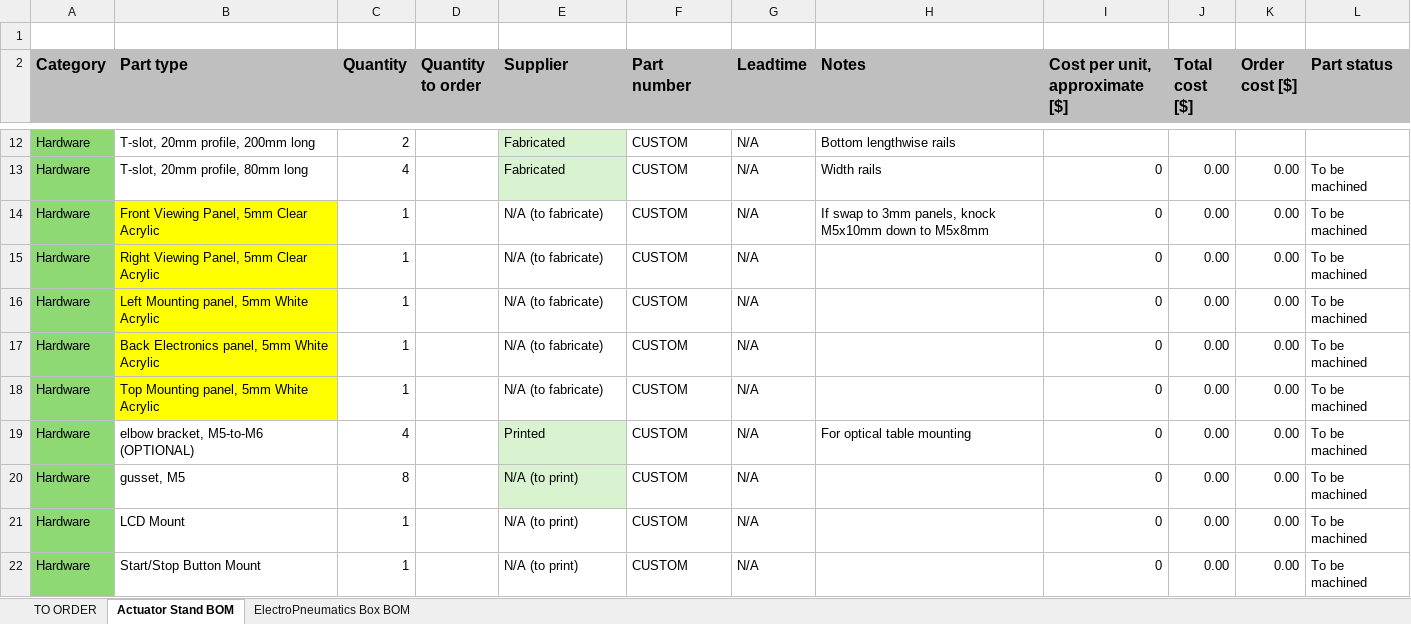
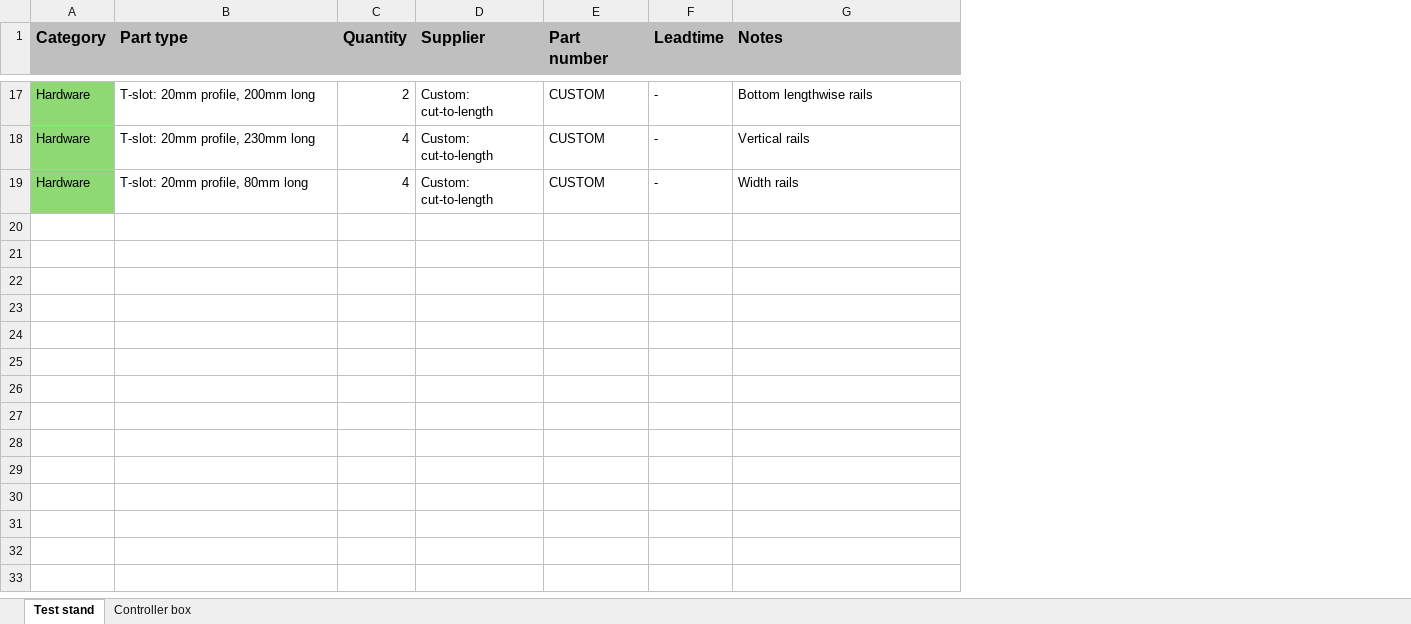
Before and after one commit to cfolinus/soft-actuator-controller, an Excel workbook: design/BOM V3.xlsx, sheet Test stand, drawn as a sheet; only a part is shown, gaps mark what is left out; values as stored, in another font and other column widths than the file's, no borders; removed rows and columns are numbered as before the commit, all else as after; the diff covers the shown part only; the diff names each change by its address in the sheet, - before the commit and + after, or states it on an @@ line.

```diff
--- a/design/BOM V3.xlsx (sheet Test stand)
+++ b/design/BOM V3.xlsx (sheet Test stand)
-sheet tab: Actuator Stand BOM
+sheet tab: Test stand
-sheet tab: ElectroPneumatics Box BOM
+sheet tab: Controller box
-sheet tab: TO ORDER
-column D (Quantity to order), empty
-column I (Cost per unit, approximate [$]), row 13: 0
-column J (Total cost [$]), row 13: 0.00
-column K (Order cost [$]), row 13: 0.00
-column L (Part status), row 13: To be machined
-row 1: (empty)
-B17 (Part type): T-slot, 20mm profile, 200mm long
+B17 (Part type): T-slot: 20mm profile, 200mm long
-D17 (Supplier): Fabricated
+D17 (Supplier): Custom: cut-to-length
-D17 fill: #D9F2D0
+D17 fill: none
-F17 (Leadtime): N/A
+F17 (Leadtime): -
+row 18: Hardware | T-slot: 20mm profile, 230mm long | 4 | Custom: cut-to-length | CUSTOM | - | Vertical rails
-B19 (Part type): T-slot, 20mm profile, 80mm long
+B19 (Part type): T-slot: 20mm profile, 80mm long
-D19 (Supplier): Fabricated
+D19 (Supplier): Custom: cut-to-length
-D19 fill: #D9F2D0
+D19 fill: none
-F19 (Leadtime): N/A
+F19 (Leadtime): -
-row 14: Hardware | Front Viewing Panel, 5mm Clear Acrylic | 1 |  | N/A (to fabricate) | CUSTOM | N/A | If swap to 3mm panels, knock M5x10mm down to M5x8mm | 0 | 0.00 | 0.00 | To be machined
-row 15: Hardware | Right Viewing Panel, 5mm Clear Acrylic | 1 |  | N/A (to fabricate) | CUSTOM | N/A |  | 0 | 0.00 | 0.00 | To be machined
-row 16: Hardware | Left Mounting panel, 5mm White Acrylic | 1 |  | N/A (to fabricate) | CUSTOM | N/A |  | 0 | 0.00 | 0.00 | To be machined
-row 17: Hardware | Back Electronics panel, 5mm White Acrylic | 1 |  | N/A (to fabricate) | CUSTOM | N/A |  | 0 | 0.00 | 0.00 | To be machined
-row 18: Hardware | Top Mounting panel, 5mm White Acrylic | 1 |  | N/A (to fabricate) | CUSTOM | N/A |  | 0 | 0.00 | 0.00 | To be machined
-row 19: Hardware | elbow bracket, M5-to-M6 (OPTIONAL) | 4 |  | Printed | CUSTOM | N/A | For optical table mounting | 0 | 0.00 | 0.00 | To be machined
-row 20: Hardware | gusset, M5 | 8 |  | N/A (to print) | CUSTOM | N/A |  | 0 | 0.00 | 0.00 | To be machined
-row 21: Hardware | LCD Mount | 1 |  | N/A (to print) | CUSTOM | N/A |  | 0 | 0.00 | 0.00 | To be machined
-row 22: Hardware | Start/Stop Button Mount | 1 |  | N/A (to print) | CUSTOM | N/A |  | 0 | 0.00 | 0.00 | To be machined
```
Also changed, not shown: 9 added rows, 3 removed rows, 12 edited cells and cell formats elsewhere in this sheet, sheet Controller box, 2 other files.
